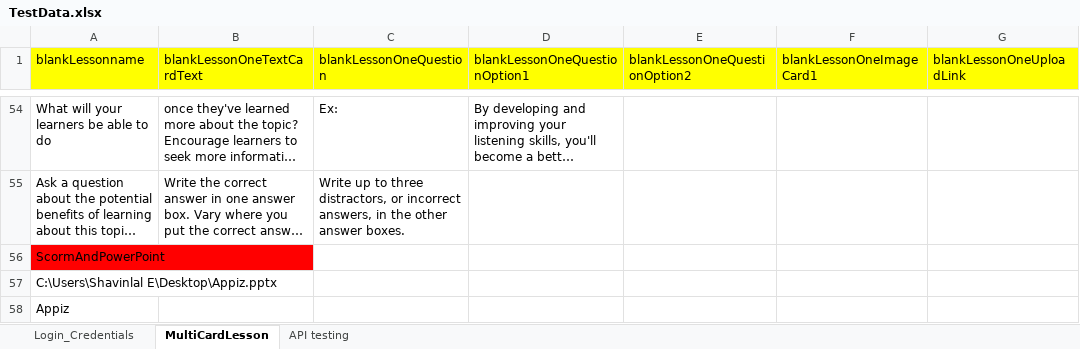
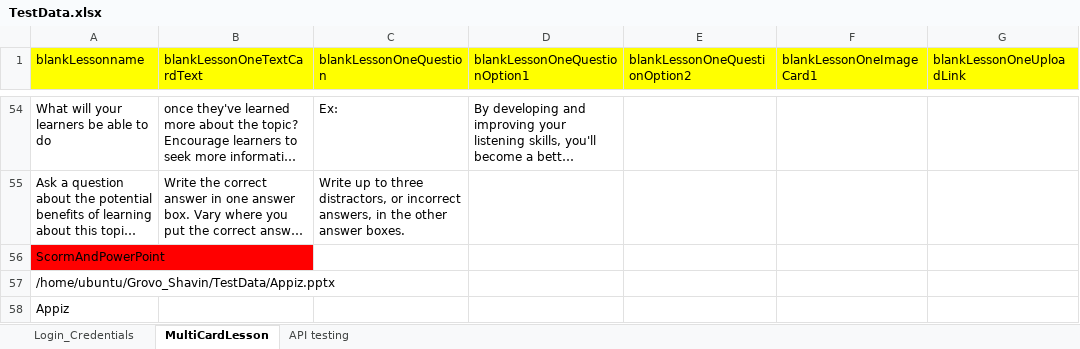
Before and after one commit to shavinlal/Grovo_Shavin, an Excel workbook: TestData.xlsx, sheet MultiCardLesson, drawn as a sheet; only a part is shown, gaps mark what is left out; long unchanged cells end in …; values as stored, in another font and other column widths than the file's, no borders; the diff names each change by its address in the sheet, - before the commit and + after, or states it on an @@ line.

Commit message:
Add files via upload

```diff
--- a/TestData.xlsx (sheet MultiCardLesson)
+++ b/TestData.xlsx (sheet MultiCardLesson)
-A57 (blankLessonname): C:\Users\Shavinlal E\Desktop\Appiz.pptx
+A57 (blankLessonname): /home/ubuntu/Grovo_Shavin/TestData/Appiz.pptx
```
